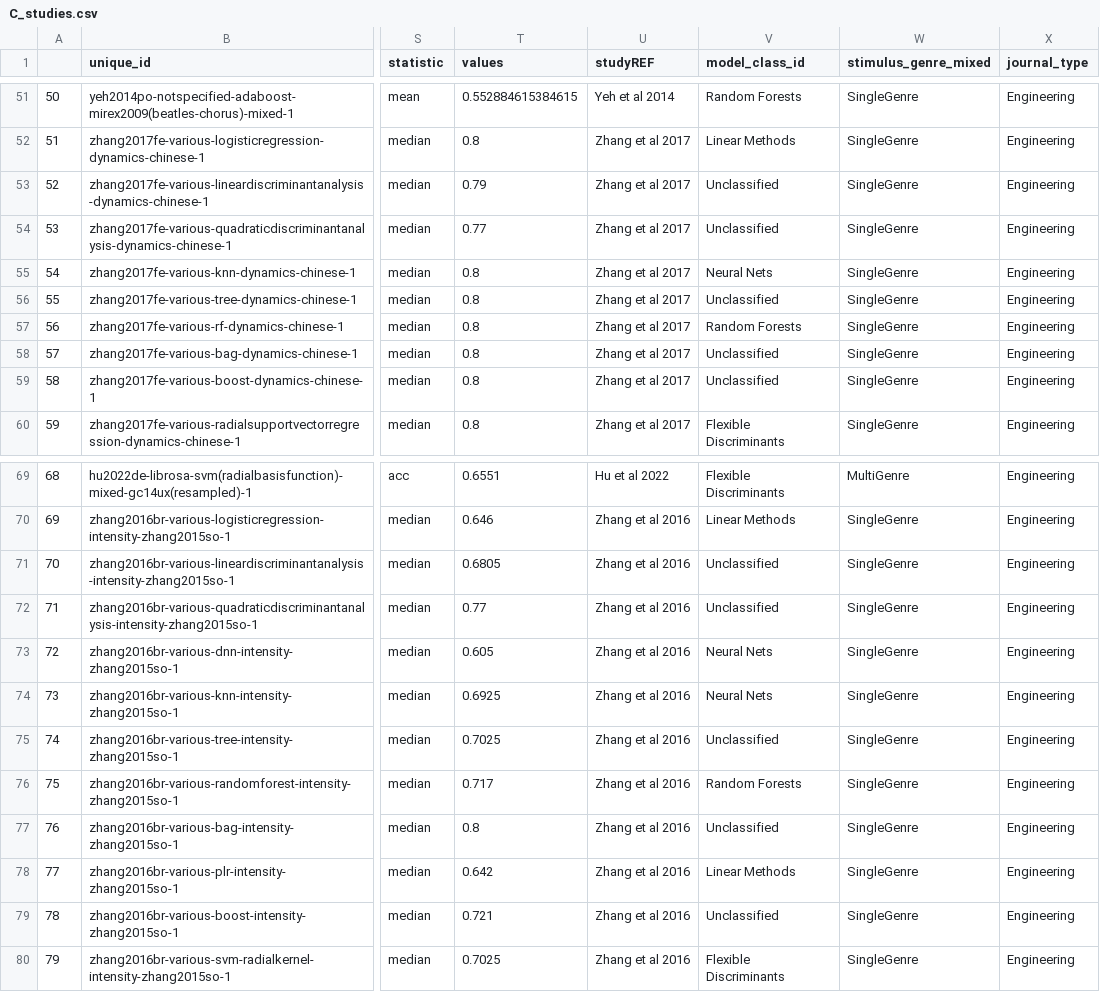
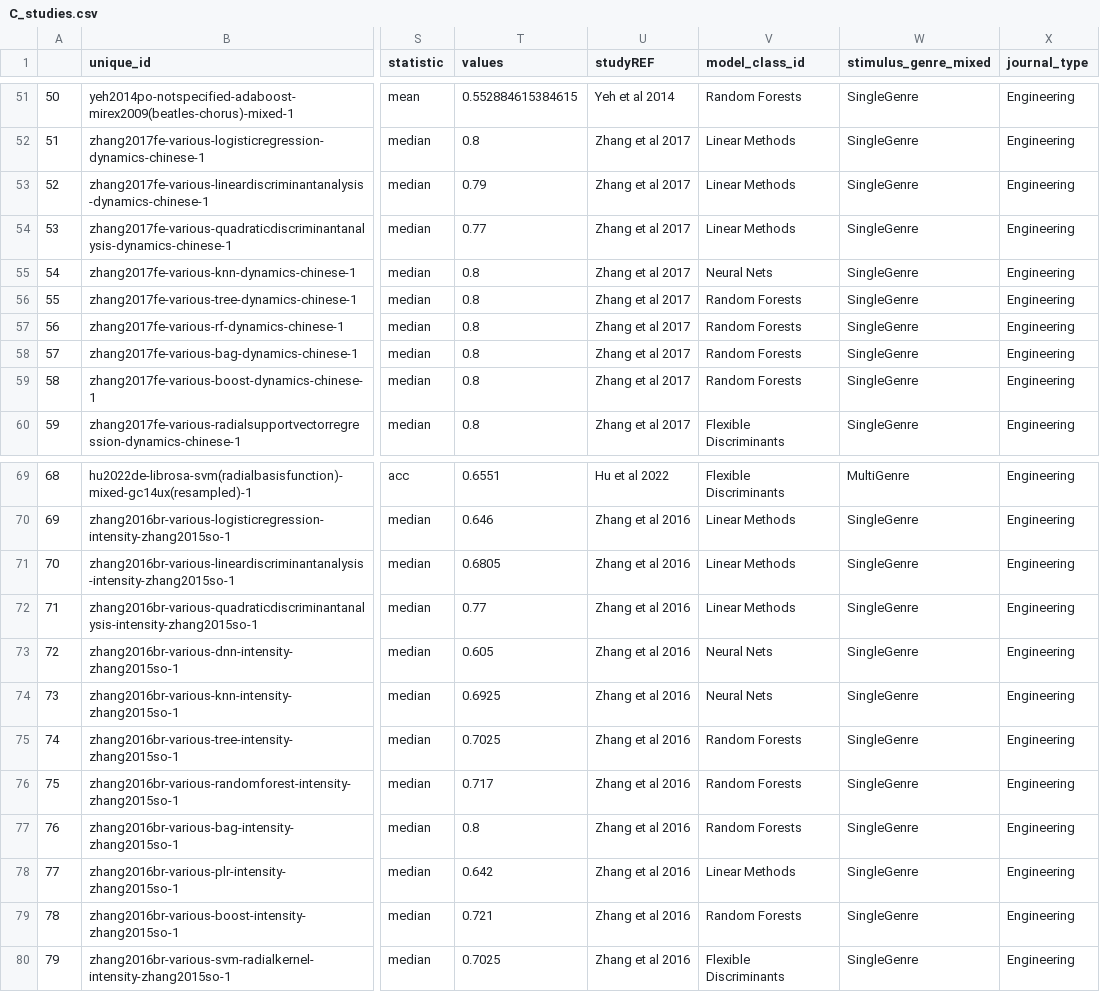
Before and after one commit to tuomaseerola/metaMER, a CSV file: analysis/C_studies.csv, drawn as a sheet; only a part is shown, gaps mark what is left out; the diff names each change by its address in the sheet, - before the commit and + after, or states it on an @@ line.

```diff
--- a/analysis/C_studies.csv
+++ b/analysis/C_studies.csv
-V53:V54 (model_class_id): Unclassified
+V53:V54 (model_class_id): Linear Methods
-V56 (model_class_id): Unclassified
+V56 (model_class_id): Random Forests
-V58:V59 (model_class_id): Unclassified
+V58:V59 (model_class_id): Random Forests
-V71:V72 (model_class_id): Unclassified
+V71:V72 (model_class_id): Linear Methods
-V75 (model_class_id): Unclassified
+V75 (model_class_id): Random Forests
-V77 (model_class_id): Unclassified
+V77 (model_class_id): Random Forests
-V79 (model_class_id): Unclassified
+V79 (model_class_id): Random Forests
```
Also changed, not shown: analysis/C_summary.csv, 1 other file.
